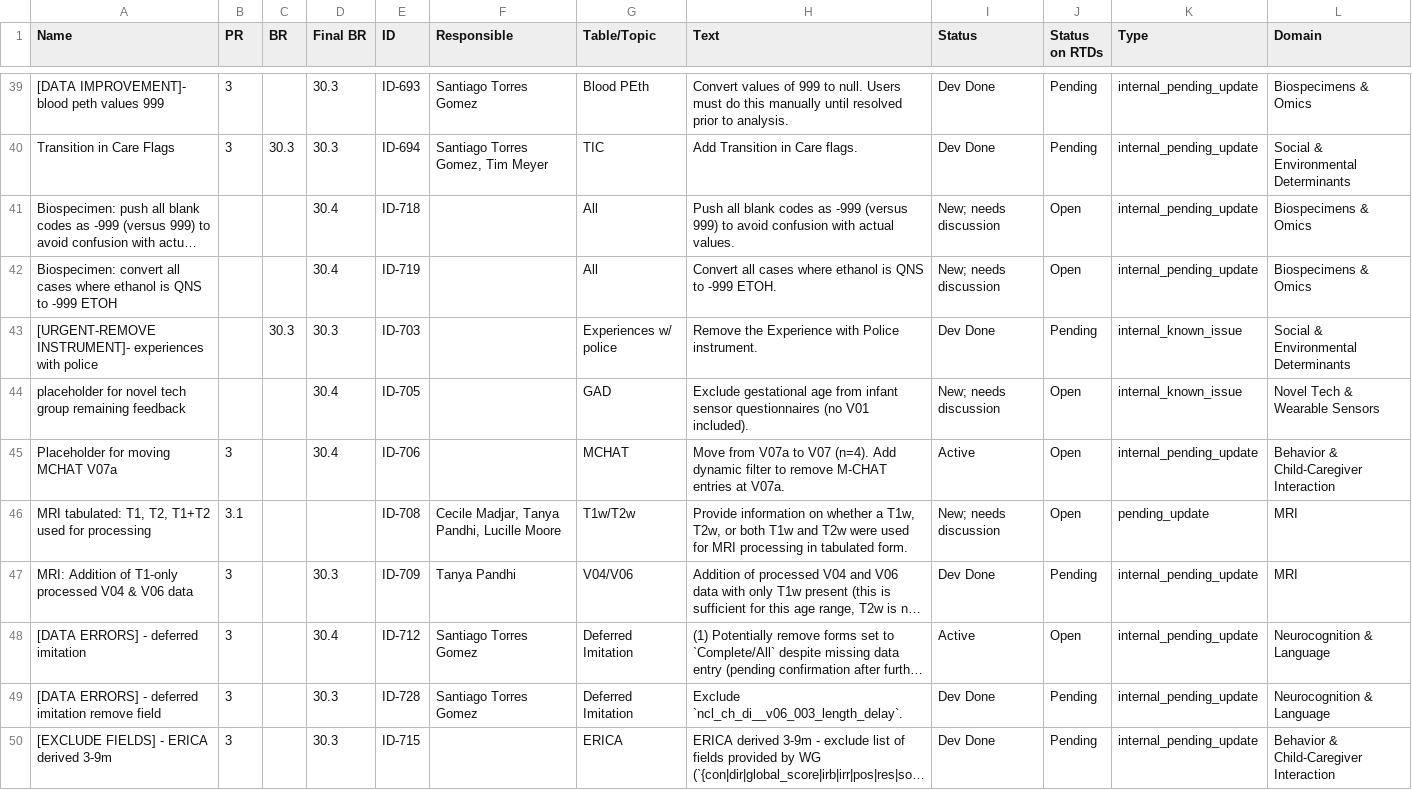
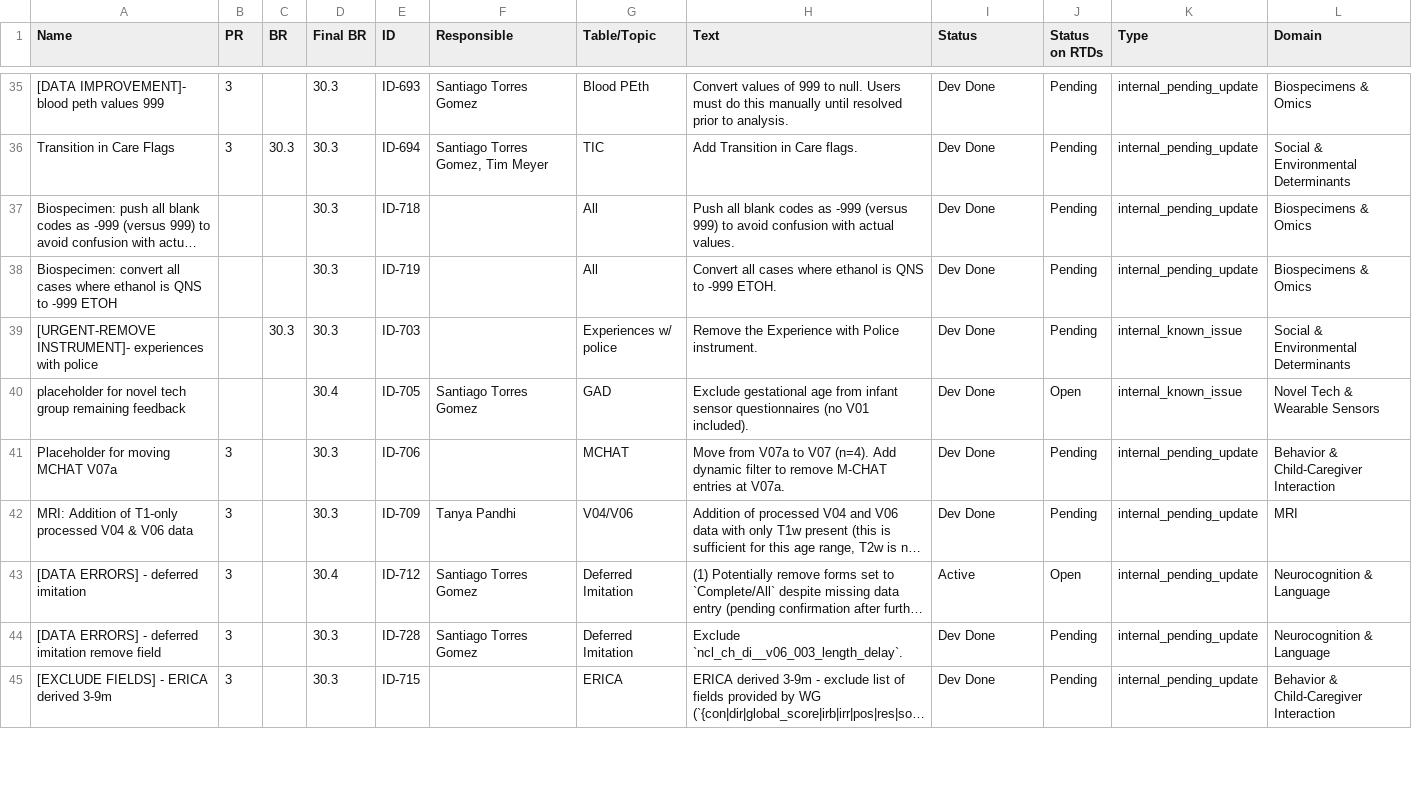
Before and after one commit to DCAN-Labs/hbcd-docs-internal, a TSV file: tools/data/latest-gsheet-derived.tsv, drawn as a sheet; only a part is shown, gaps mark what is left out; long unchanged cells end in …; removed rows and columns are numbered as before the commit, all else as after; the diff covers the shown part only; the diff names each change by its address in the sheet, - before the commit and + after, or states it on an @@ line.

Commit message:
update BR30.3 date and issues/status

```diff
--- a/tools/data/latest-gsheet-derived.tsv
+++ b/tools/data/latest-gsheet-derived.tsv
-D37:D38 (Final BR): 30.4
+D37:D38 (Final BR): 30.3
-I37:I38 (Status): New; needs discussion
+I37:I38 (Status): Dev Done
-J37:J38 (Status on RTDs): Open
+J37:J38 (Status on RTDs): Pending
-F40 (Responsible): (empty)
+F40 (Responsible): Santiago Torres Gomez
-I40 (Status): New; needs discussion
+I40 (Status): Dev Done
-D41 (Final BR): 30.4
+D41 (Final BR): 30.3
-I41 (Status): Active
+I41 (Status): Dev Done
-J41 (Status on RTDs): Open
+J41 (Status on RTDs): Pending
-row 46: MRI tabulated: T1, T2, T1+T2 used for processing | 3.1 |  |  | ID-708 | Cecile Madjar, Tanya Pandhi, Lucille Moore | T1w/T2w | Provide information on whether a T1w, T2w, or both T1w and T2w were used for MRI processing in tabulated form. | New; needs discussion | Open | pending_update | MRI
```
Also changed, not shown: 4 added rows, 2 removed rows, 4 moved rows and 22 edited cells elsewhere in this file, 2 other files.
